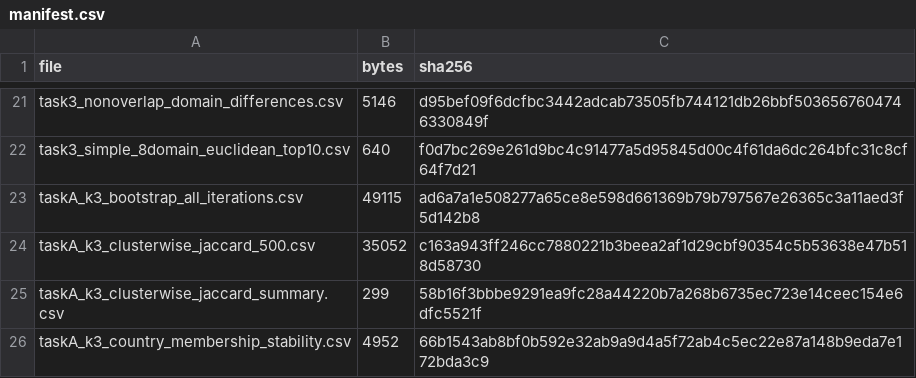
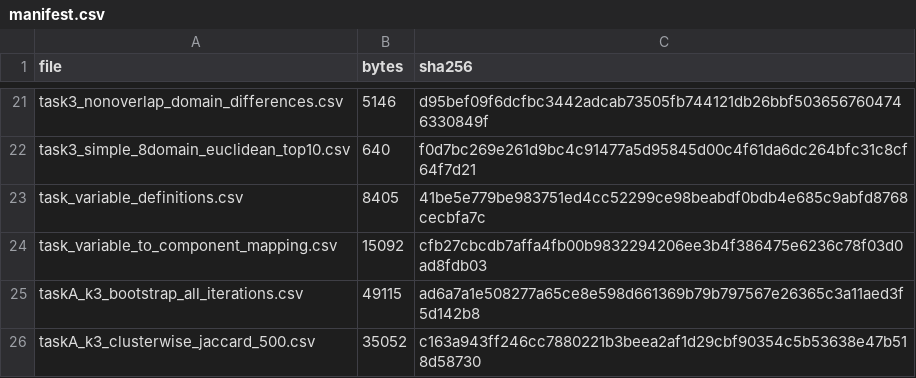
Before and after one commit to umutsaray/beyond-rankings-gfp2026-dss, a CSV file: outputs/capability_profiles/major_revision/manifest.csv, drawn as a sheet; only a part is shown, gaps mark what is left out; the shorter side is filled out with more unchanged rows.

Commit message:
Add Table S0 mapping and field definitions

```diff
--- a/outputs/capability_profiles/major_revision/manifest.csv
+++ b/outputs/capability_profiles/major_revision/manifest.csv
@@ -22,2 +22,4 @@ task3_nonoverlap_domain_differences.csv,5146,d95bef09f6dcfbc3442adcab73505fb7441
 task3_simple_8domain_euclidean_top10.csv,640,f0d7bc269e261d9bc4c91477a5d95845d00c4f61da6dc264bfc31c8cf64f7d21
+task_variable_definitions.csv,8405,41be5e779be983751ed4cc52299ce98beabdf0bdb4e685c9abfd8768cecbfa7c
+task_variable_to_component_mapping.csv,15092,cfb27cbcdb7affa4fb00b9832294206ee3b4f386475e6236c78f03d0ad8fdb03
 taskA_k3_bootstrap_all_iterations.csv,49115,ad6a7a1e508277a65ce8e598d661369b79b797567e26365c3a11aed3f5d142b8
```
Also changed, not shown: 5 other files.
